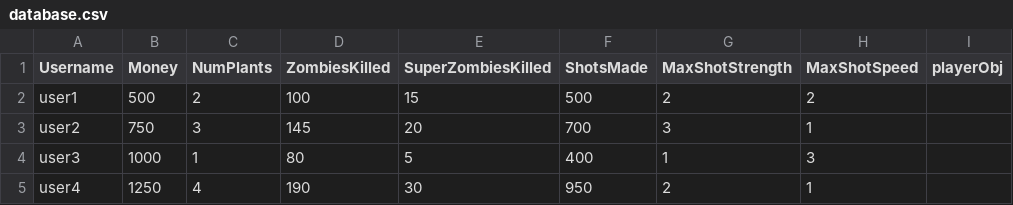
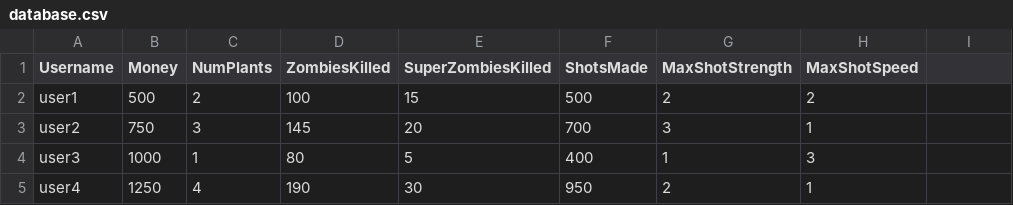
Before and after one commit to Aulteran/Course-ICS4U-Notes, a CSV file: CCA/script/database.csv, drawn as a sheet; only a part is shown.

Commit message:
Finished Data Analysis

```diff
--- a/CCA/script/database.csv
+++ b/CCA/script/database.csv
@@ -1,2 +1,2 @@
-Username,Money,NumPlants,ZombiesKilled,SuperZombiesKilled,ShotsMade,MaxShotStrength,MaxShotSpeed, playerObj
+Username,Money,NumPlants,ZombiesKilled,SuperZombiesKilled,ShotsMade,MaxShotStrength,MaxShotSpeed
 user1,500,2,100,15,500,2,2
```
Also changed, not shown: 1 other file.
